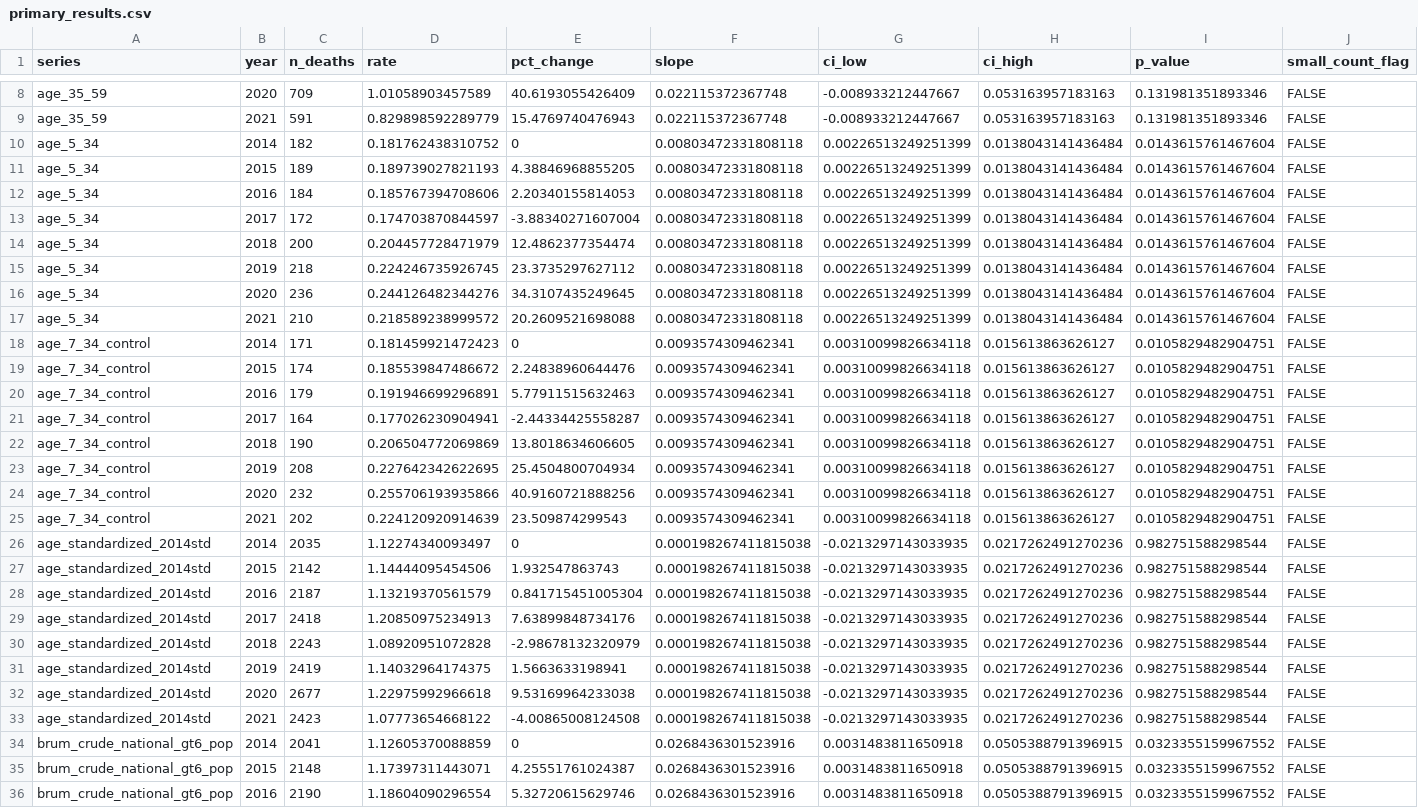
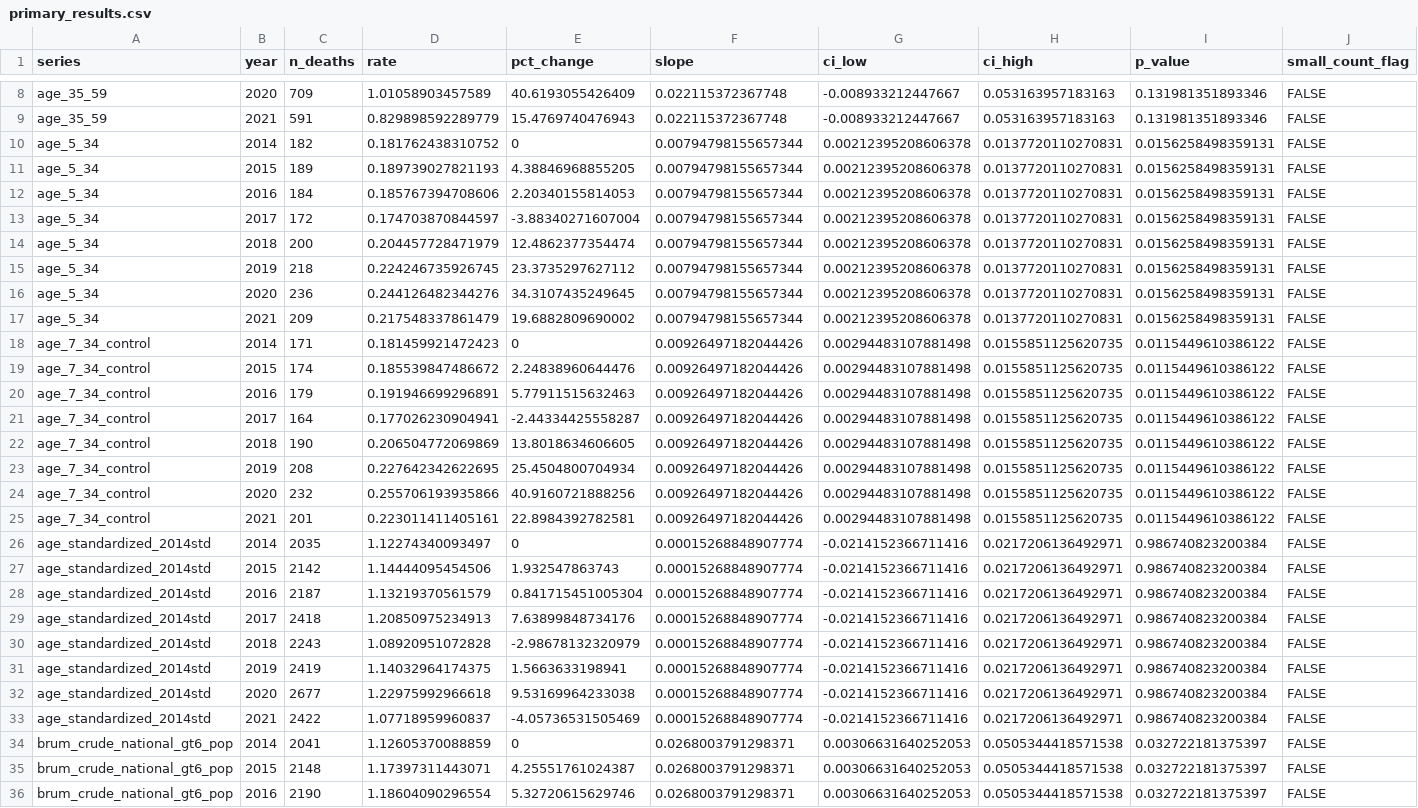
Before and after one commit to EduIntellect/asthma-mortality-brazil-reanalysis, a CSV file: reanalysis/primary_results.csv, drawn as a sheet; only a part is shown, gaps mark what is left out; the diff covers the shown part only; the diff names each change by its address in the sheet, - before the commit and + after, or states it on an @@ line.

```diff
--- a/reanalysis/primary_results.csv
+++ b/reanalysis/primary_results.csv
-F10:F17 (slope): 0.00803472331808118
+F10:F17 (slope): 0.00794798155657344
-G10:G17 (ci_low): 0.00226513249251399
+G10:G17 (ci_low): 0.00212395208606378
-H10:H17 (ci_high): 0.0138043141436484
+H10:H17 (ci_high): 0.0137720110270831
-I10:I17 (p_value): 0.0143615761467604
+I10:I17 (p_value): 0.0156258498359131
-C17 (n_deaths): 210
+C17 (n_deaths): 209
-D17 (rate): 0.218589238999572
+D17 (rate): 0.217548337861479
-E17 (pct_change): 20.2609521698088
+E17 (pct_change): 19.6882809690002
-F18:F25 (slope): 0.0093574309462341
+F18:F25 (slope): 0.00926497182044426
-G18:G25 (ci_low): 0.00310099826634118
+G18:G25 (ci_low): 0.00294483107881498
-H18:H25 (ci_high): 0.015613863626127
+H18:H25 (ci_high): 0.0155851125620735
-I18:I25 (p_value): 0.0105829482904751
+I18:I25 (p_value): 0.0115449610386122
-C25 (n_deaths): 202
+C25 (n_deaths): 201
-D25 (rate): 0.224120920914639
+D25 (rate): 0.223011411405161
-E25 (pct_change): 23.509874299543
+E25 (pct_change): 22.8984392782581
-F26:F33 (slope): 0.000198267411815038
+F26:F33 (slope): 0.00015268848907774
-G26:G33 (ci_low): -0.0213297143033935
+G26:G33 (ci_low): -0.0214152366711416
-H26:H33 (ci_high): 0.0217262491270236
+H26:H33 (ci_high): 0.0217206136492971
-I26:I33 (p_value): 0.982751588298544
+I26:I33 (p_value): 0.986740823200384
-C33 (n_deaths): 2423
+C33 (n_deaths): 2422
-D33 (rate): 1.07773654668122
+D33 (rate): 1.07718959960837
-E33 (pct_change): -4.00865008124508
+E33 (pct_change): -4.05736531505469
-F34:F36 (slope): 0.0268436301523916
+F34:F36 (slope): 0.0268003791298371
-G34:G36 (ci_low): 0.0031483811650918
+G34:G36 (ci_low): 0.00306631640252053
-H34:H36 (ci_high): 0.0505388791396915
+H34:H36 (ci_high): 0.0505344418571538
-I34:I36 (p_value): 0.0323355159967552
+I34:I36 (p_value): 0.032722181375397
```
Also changed, not shown: 58 edited cells elsewhere in this file, reanalysis/data/kitagawa_age_contributions.csv, reanalysis/data/kitagawa_endpoint_sensitivity.csv, 33 other files.
